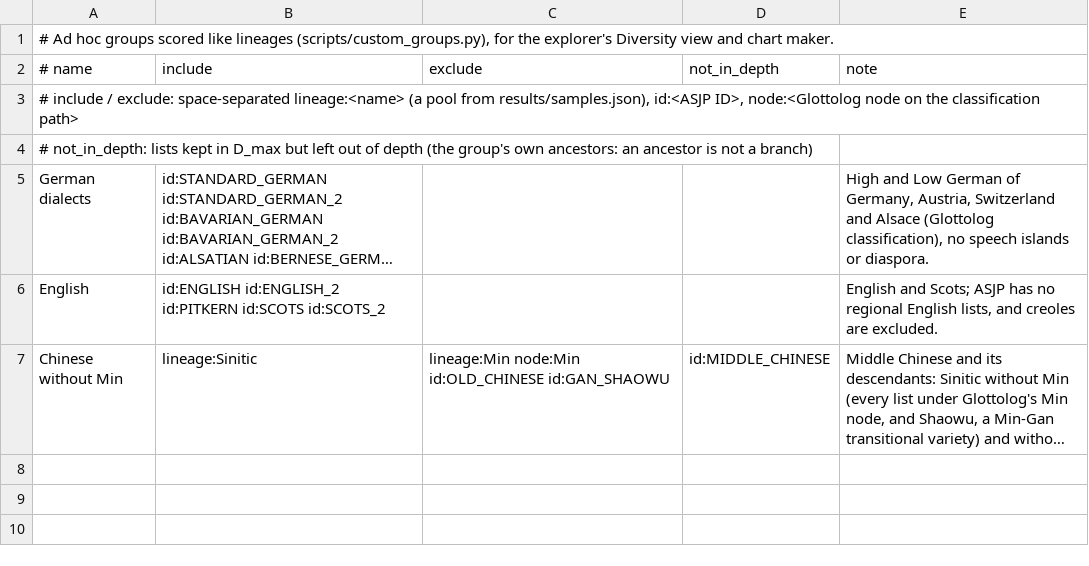
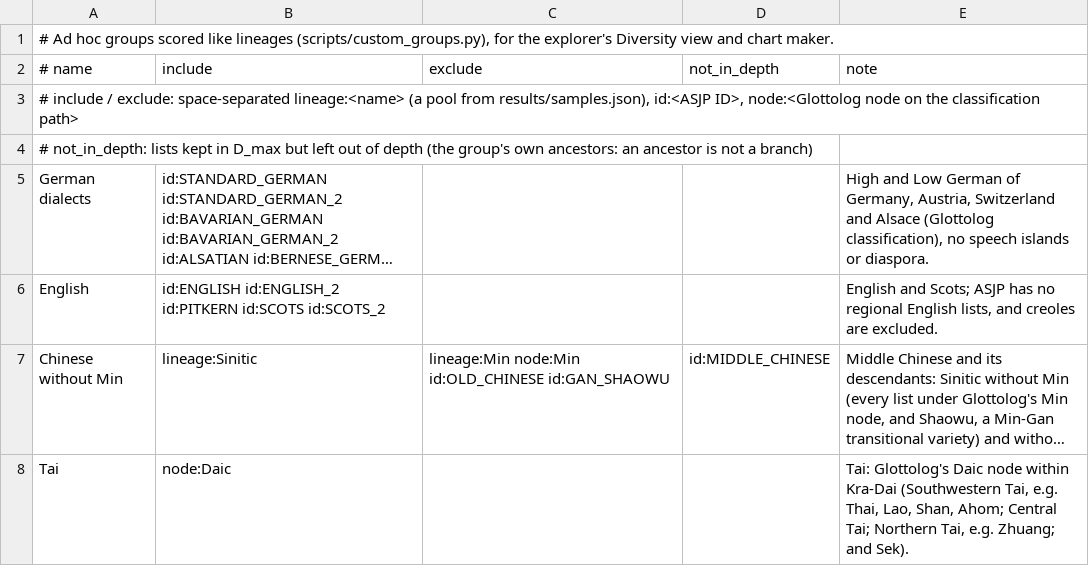
Before and after one commit to iwsfutcmd/lingustic-diversity, a TSV file: config/custom/custom_groups.tsv, drawn as a sheet; long unchanged cells end in …; the diff names each change by its address in the sheet, - before the commit and + after, or states it on an @@ line.

```diff
--- a/config/custom/custom_groups.tsv
+++ b/config/custom/custom_groups.tsv
+row 8: Tai | node:Daic |  |  | Tai: Glottolog's Daic node within Kra-Dai (Southwestern Tai, e.g. Thai, Lao, Shan, Ahom; Central Tai; Northern Tai, e.g. Zhuang; and Sek).
```
